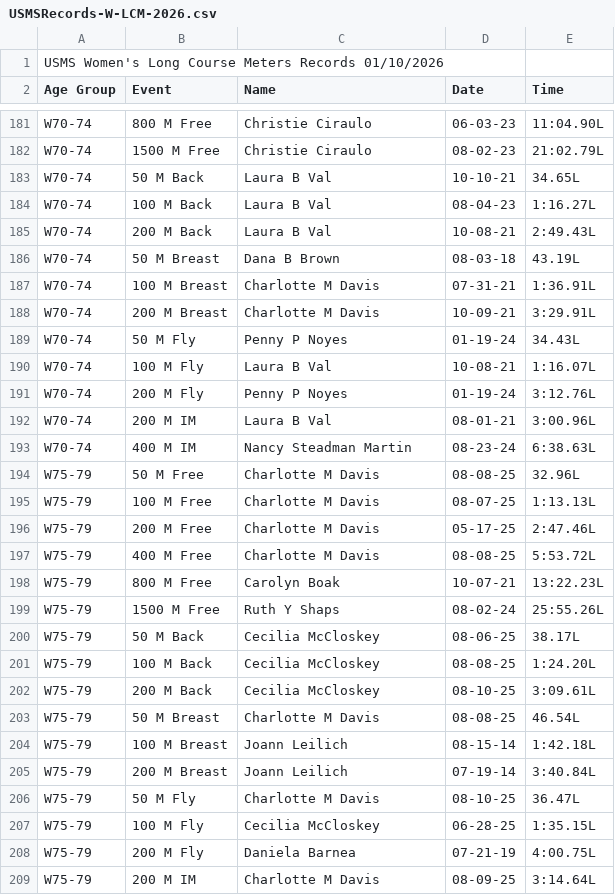
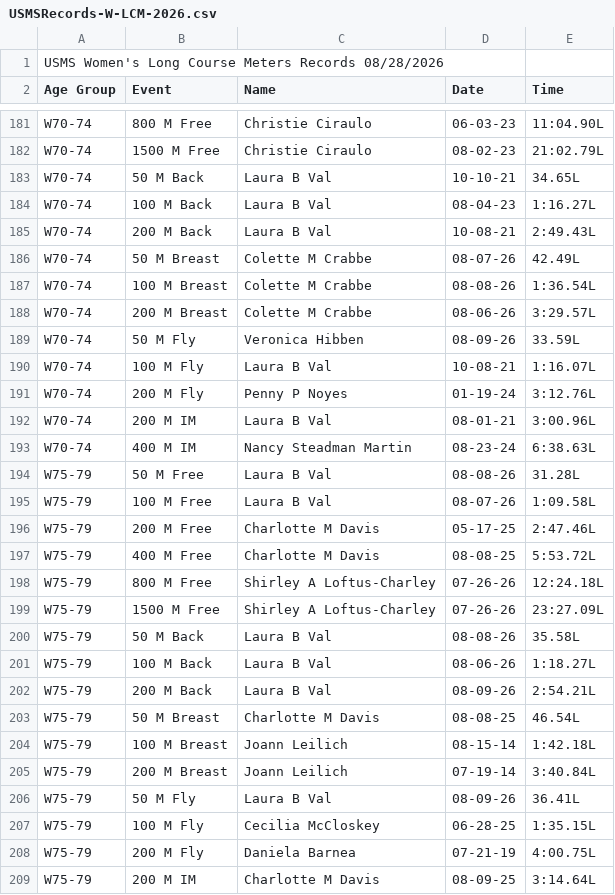
Before and after one commit to bobup/PMSTopTen, a CSV file: SeasonData/Season-2026/SourceData-2026/USMSRecords-W-LCM-2026.csv, drawn as a sheet; only a part is shown, gaps mark what is left out; the diff covers the shown part only.

```diff
--- a/SeasonData/Season-2026/SourceData-2026/USMSRecords-W-LCM-2026.csv
+++ b/SeasonData/Season-2026/SourceData-2026/USMSRecords-W-LCM-2026.csv
@@ -1,2 +1,2 @@
-USMS Women's Long Course Meters Records 01/10/2026
+USMS Women's Long Course Meters Records 08/28/2026
 Age Group,Event,Name,Date,Time
@@ -185,6 +185,6 @@ W70-74,100 M Back,Laura B Val,08-04-23,1:16.27L
 W70-74,200 M Back,Laura B Val,10-08-21,2:49.43L
-W70-74,50 M Breast,Dana B Brown,08-03-18,43.19L
-W70-74,100 M Breast,Charlotte M Davis,07-31-21,1:36.91L
-W70-74,200 M Breast,Charlotte M Davis,10-09-21,3:29.91L
-W70-74,50 M Fly,Penny P Noyes,01-19-24,34.43L
+W70-74,50 M Breast,Colette M Crabbe,08-07-26,42.49L
+W70-74,100 M Breast,Colette M Crabbe,08-08-26,1:36.54L
+W70-74,200 M Breast,Colette M Crabbe,08-06-26,3:29.57L
+W70-74,50 M Fly,Veronica Hibben,08-09-26,33.59L
 W70-74,100 M Fly,Laura B Val,10-08-21,1:16.07L
@@ -193,11 +193,11 @@ W70-74,200 M IM,Laura B Val,08-01-21,3:00.96L
 W70-74,400 M IM,Nancy Steadman Martin,08-23-24,6:38.63L
-W75-79,50 M Free,Charlotte M Davis,08-08-25,32.96L
-W75-79,100 M Free,Charlotte M Davis,08-07-25,1:13.13L
+W75-79,50 M Free,Laura B Val,08-08-26,31.28L
+W75-79,100 M Free,Laura B Val,08-07-26,1:09.58L
 W75-79,200 M Free,Charlotte M Davis,05-17-25,2:47.46L
 W75-79,400 M Free,Charlotte M Davis,08-08-25,5:53.72L
-W75-79,800 M Free,Carolyn Boak,10-07-21,13:22.23L
-W75-79,1500 M Free,Ruth Y Shaps,08-02-24,25:55.26L
-W75-79,50 M Back,Cecilia McCloskey,08-06-25,38.17L
-W75-79,100 M Back,Cecilia McCloskey,08-08-25,1:24.20L
-W75-79,200 M Back,Cecilia McCloskey,08-10-25,3:09.61L
+W75-79,800 M Free,Shirley A Loftus-Charley,07-26-26,12:24.18L
+W75-79,1500 M Free,Shirley A Loftus-Charley,07-26-26,23:27.09L
+W75-79,50 M Back,Laura B Val,08-08-26,35.58L
+W75-79,100 M Back,Laura B Val,08-06-26,1:18.27L
+W75-79,200 M Back,Laura B Val,08-09-26,2:54.21L
 W75-79,50 M Breast,Charlotte M Davis,08-08-25,46.54L
@@ -205,3 +205,3 @@ W75-79,100 M Breast,Joann Leilich,08-15-14,1:42.18L
 W75-79,200 M Breast,Joann Leilich,07-19-14,3:40.84L
-W75-79,50 M Fly,Charlotte M Davis,08-10-25,36.47L
+W75-79,50 M Fly,Laura B Val,08-09-26,36.41L
 W75-79,100 M Fly,Cecilia McCloskey,06-28-25,1:35.15L
```
Also changed, not shown: 1 added row and 78 edited cells elsewhere in this file, SeasonData/Season-2025/SourceData-2025/PACRecordsSCM-2025.csv, SeasonData/Season-2025/SourceData-2025/PACRecordsSCY-2025.csv, 45 other files.
